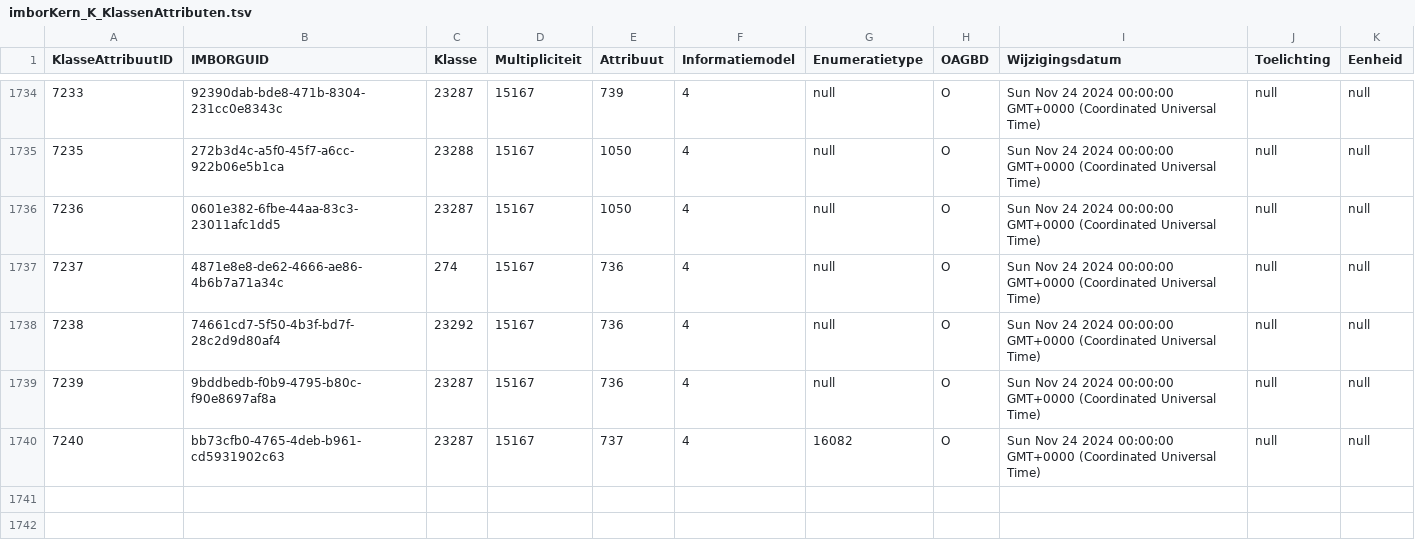
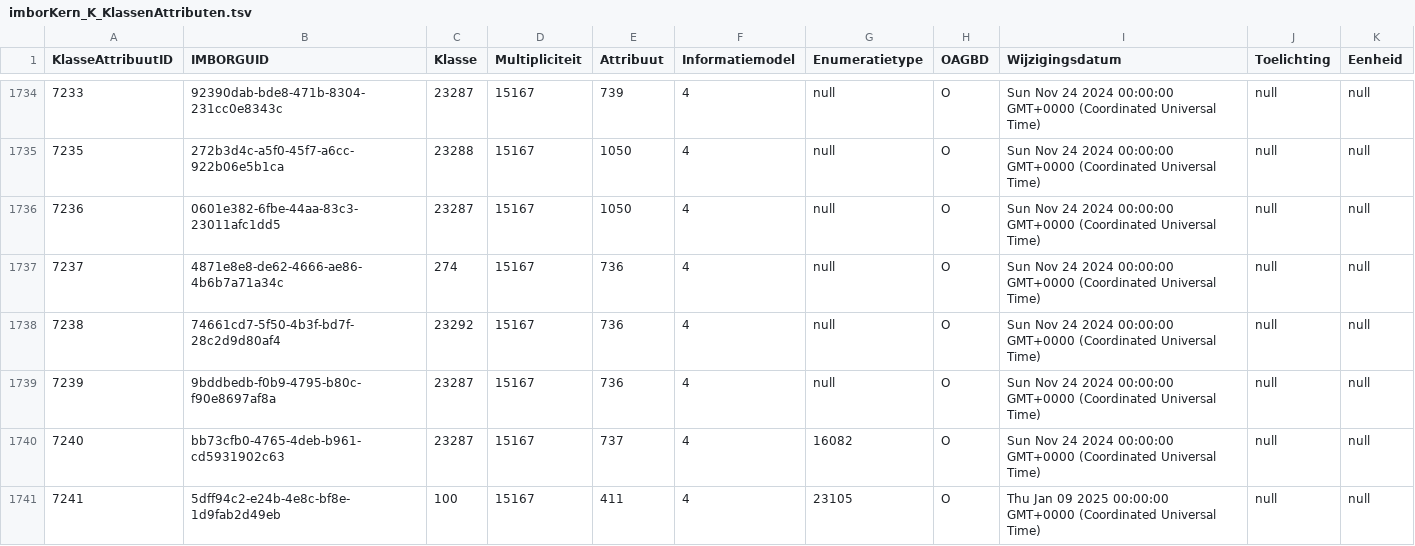
Before and after one commit to Stichting-CROW/imbor-development, a TSV file: data/tsv/imborKern_K_KlassenAttributen.tsv, drawn as a sheet; only a part is shown, gaps mark what is left out.

```diff
--- a/data/tsv/imborKern_K_KlassenAttributen.tsv
+++ b/data/tsv/imborKern_K_KlassenAttributen.tsv
@@ -1740 +1740,2 @@ KlasseAttribuutID	IMBORGUID	Klasse	Multipliciteit	Attribuut	Informatiemodel	Enum
 7240	bb73cfb0-4765-4deb-b961-cd5931902c63	23287	15167	737	4	16082	O	Sun Nov 24 2024 00:00:00 GMT+0000 (Coordinated Universal Time)	null	null
+7241	5dff94c2-e24b-4e8c-bf8e-1d9fab2d49eb	100	15167	411	4	23105	O	Thu Jan 09 2025 00:00:00 GMT+0000 (Coordinated Universal Time)	null	null
```
Also changed, not shown: 1 other file.
